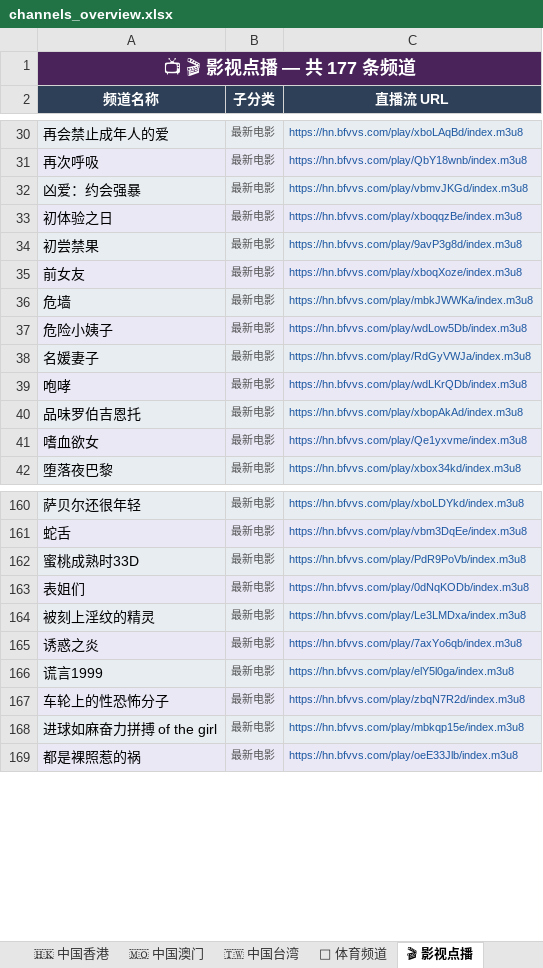
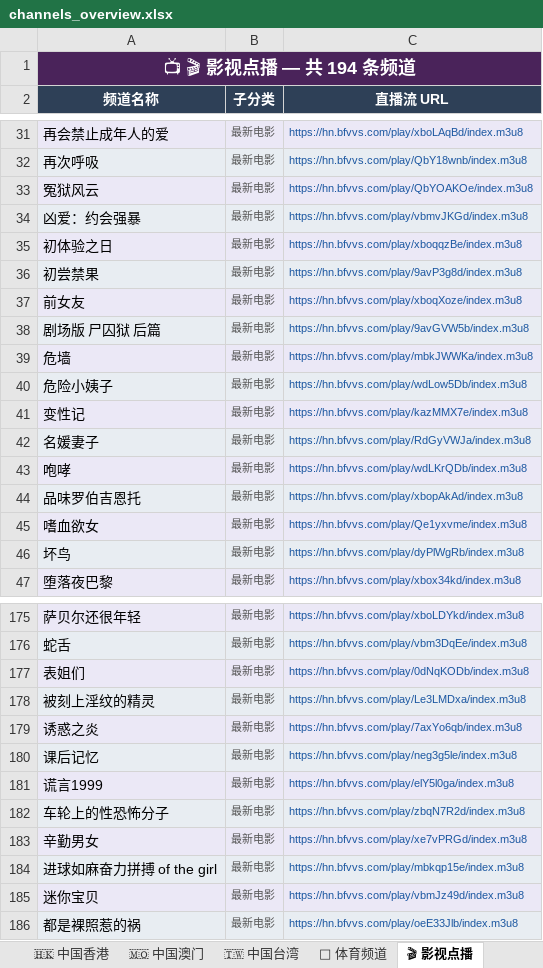
Before and after one commit to amazonjdshop/tv, an Excel workbook: channels_overview.xlsx, sheet 🎬 影视点播, drawn as a sheet; only a part is shown, gaps mark what is left out; values as stored, in another font and other column widths than the file's, no borders; removed rows and columns are numbered as before the commit, all else as after; the diff covers the shown part only; the diff names each change by its address in the sheet, - before the commit and + after, or states it on an @@ line.

```diff
--- a/channels_overview.xlsx (sheet 🎬 影视点播)
+++ b/channels_overview.xlsx (sheet 🎬 影视点播)
-A1 (频道名称): 📺 🎬 影视点播 — 共 177 条频道
+A1 (频道名称): 📺 🎬 影视点播 — 共 194 条频道
+row 33: 冤狱风云 | 最新电影 | https://hn.bfvvs.com/play/QbYOAKOe/index.m3u8
+row 38: 剧场版 尸囚狱 后篇 | 最新电影 | https://hn.bfvvs.com/play/9avGVW5b/index.m3u8
+row 41: 变性记 | 最新电影 | https://hn.bfvvs.com/play/kazMMX7e/index.m3u8
+row 46: 坏鸟 | 最新电影 | https://hn.bfvvs.com/play/dyPlWgRb/index.m3u8
-row 162: 蜜桃成熟时33D | 最新电影 | https://hn.bfvvs.com/play/PdR9PoVb/index.m3u8
+row 180: 课后记忆 | 最新电影 | https://hn.bfvvs.com/play/neg3g5le/index.m3u8
+row 183: 辛勤男女 | 最新电影 | https://hn.bfvvs.com/play/xe7vPRGd/index.m3u8
+row 185: 迷你宝贝 | 最新电影 | https://hn.bfvvs.com/play/vbmJz49d/index.m3u8
```
Also changed, not shown: 15 added rows, 4 removed rows and 2 edited cells elsewhere in this sheet, sheet 📺 其他频道, sheet 📡 中国大陆 · 央视, sheet 📊 总览, sheet 🇭🇰 中国香港, sheet 📡 中国大陆 · 吉林, sheet 📡 中国大陆 · 广东, 1 more sheet, other sheet tabs, 6 other files.
